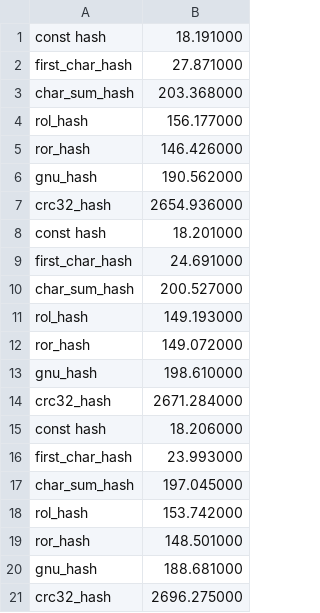
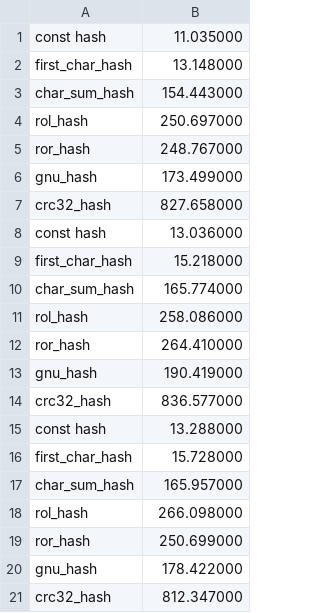
Before and after one commit to sqiportinhsa/HashMap, a CSV file: stat/hash_times.csv, drawn as a sheet.

```diff
--- a/stat/hash_times.csv
+++ b/stat/hash_times.csv
@@ -1,21 +1,21 @@
-const hash,18.191000
-first_char_hash,27.871000
-char_sum_hash,203.368000
-rol_hash,156.177000
-ror_hash,146.426000
-gnu_hash,190.562000
-crc32_hash,2654.936000
-const hash,18.201000
-first_char_hash,24.691000
-char_sum_hash,200.527000
-rol_hash,149.193000
-ror_hash,149.072000
-gnu_hash,198.610000
-crc32_hash,2671.284000
-const hash,18.206000
-first_char_hash,23.993000
-char_sum_hash,197.045000
-rol_hash,153.742000
-ror_hash,148.501000
-gnu_hash,188.681000
-crc32_hash,2696.275000
+const hash,11.035000
+first_char_hash,13.148000
+char_sum_hash,154.443000
+rol_hash,250.697000
+ror_hash,248.767000
+gnu_hash,173.499000
+crc32_hash,827.658000
+const hash,13.036000
+first_char_hash,15.218000
+char_sum_hash,165.774000
+rol_hash,258.086000
+ror_hash,264.410000
+gnu_hash,190.419000
+crc32_hash,836.577000
+const hash,13.288000
+first_char_hash,15.728000
+char_sum_hash,165.957000
+rol_hash,266.098000
+ror_hash,250.699000
+gnu_hash,178.422000
+crc32_hash,812.347000
```
Also changed, not shown: 15 other files.
